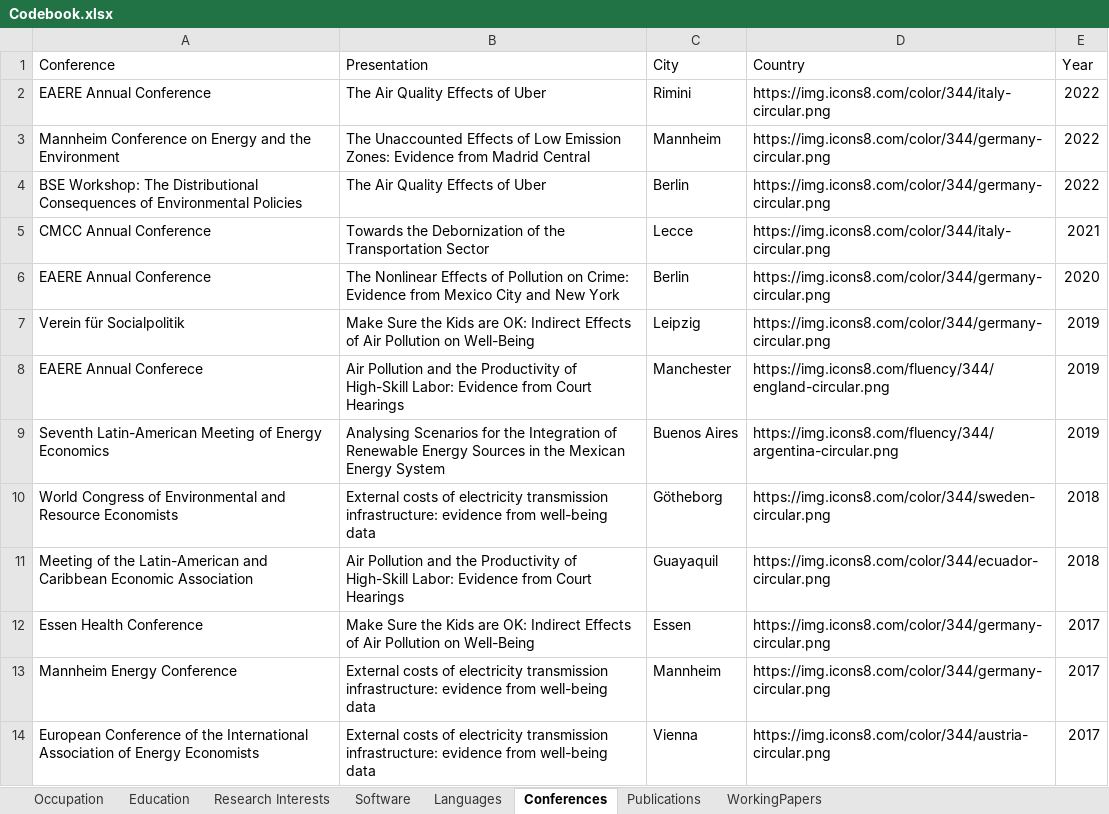
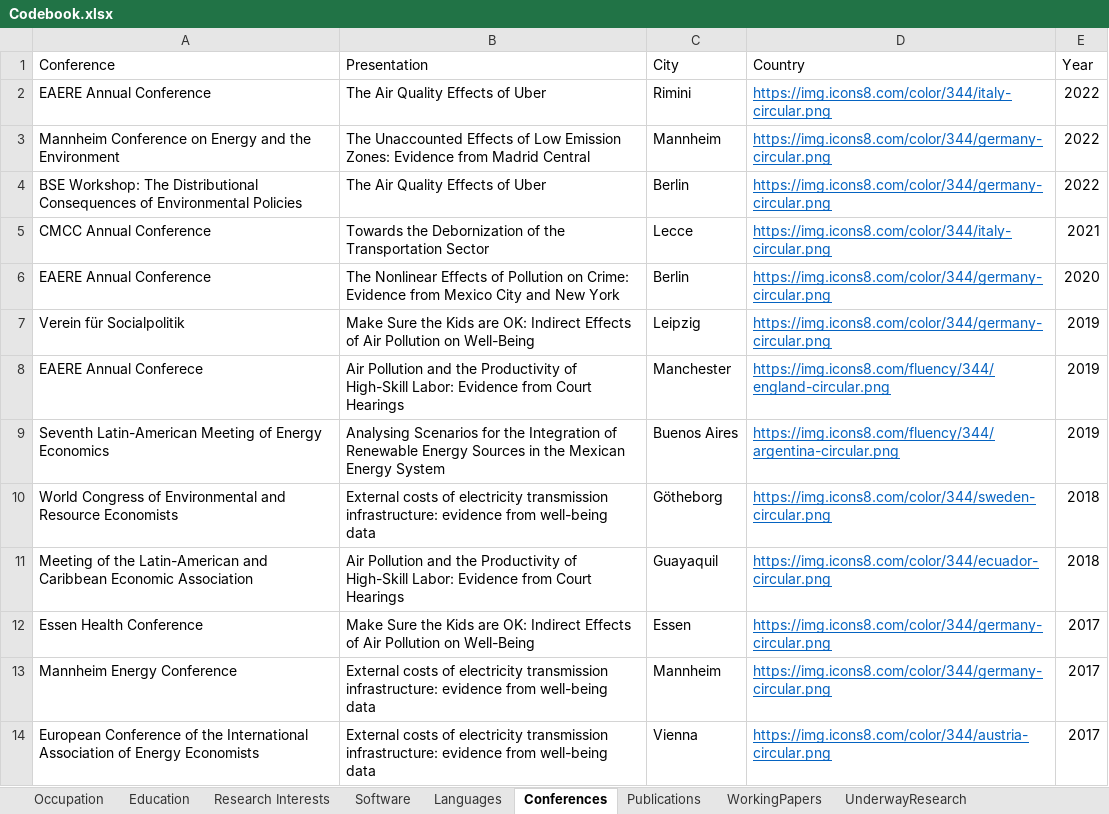
Before and after one commit to gsaabogado/PersonalWebsite, an Excel workbook: Codebook.xlsx, sheet Conferences, drawn as a sheet; values as stored, in another font and other column widths than the file's, no borders; the diff names each change by its address in the sheet, - before the commit and + after, or states it on an @@ line.

```diff
--- a/Codebook.xlsx (sheet Conferences)
+++ b/Codebook.xlsx (sheet Conferences)
+sheet tab: UnderwayResearch
@@ D2:D14 underline: off → on, text colour: black → #0563C1 @@
```
Also changed, not shown: sheet WorkingPapers, sheet Publications, sheet Education, sheet Occupation, 41 other files.
